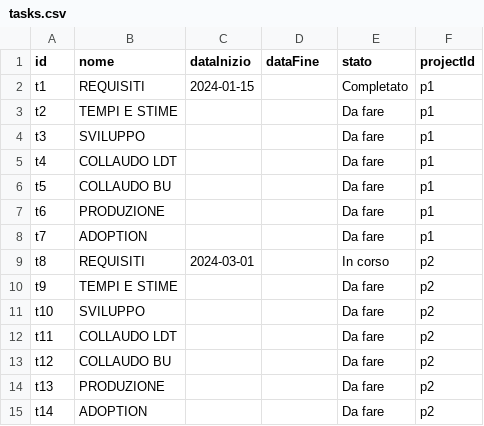
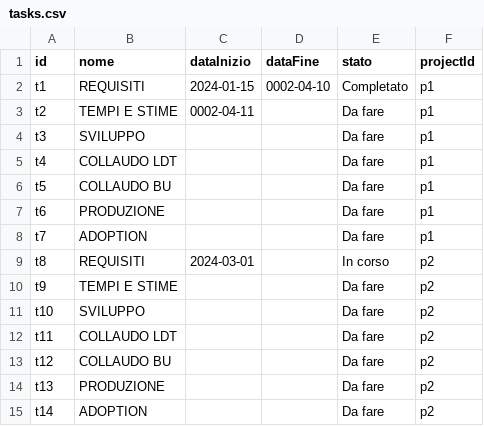
Before and after one commit to lodomenicobufi/luo-portfolio-access, a CSV file: data/tasks.csv, drawn as a sheet.

Commit message:
Update task REQUISITI

```diff
--- a/data/tasks.csv
+++ b/data/tasks.csv
@@ -1,4 +1,4 @@
 id,nome,dataInizio,dataFine,stato,projectId
-t1,REQUISITI,2024-01-15,,Completato,p1
-t2,TEMPI E STIME,,,Da fare,p1
+t1,REQUISITI,2024-01-15,0002-04-10,Completato,p1
+t2,TEMPI E STIME,0002-04-11,,Da fare,p1
 t3,SVILUPPO,,,Da fare,p1
```
